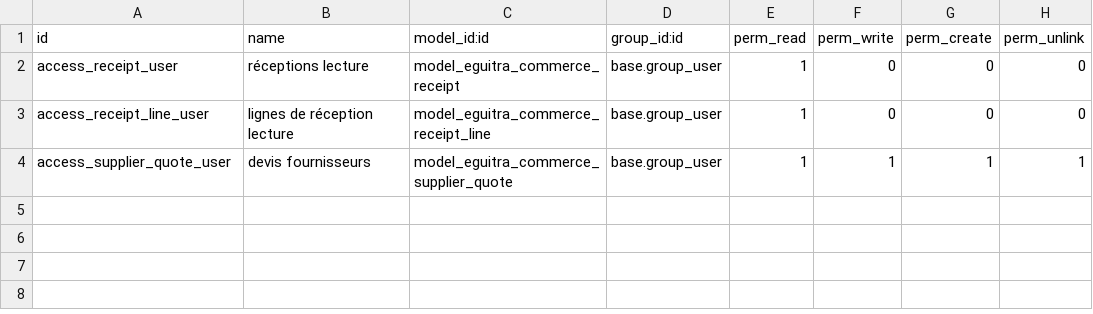
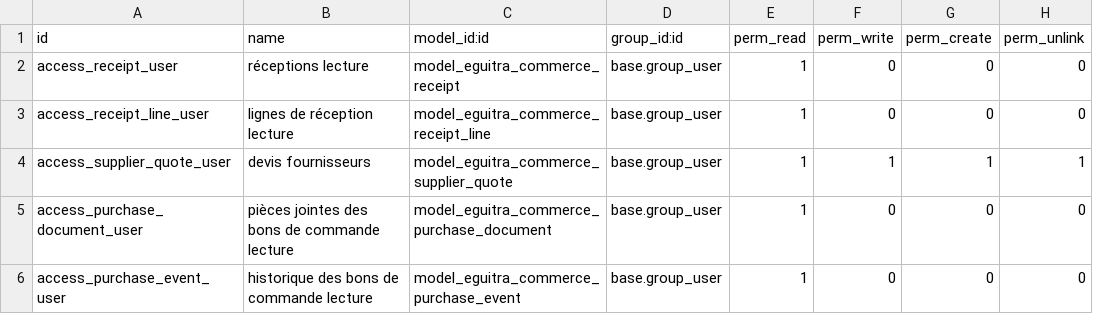
Before and after one commit to MadigbeK/EGUITRA, a CSV file: addons/eguitra_commerce/security/ir.model.access.csv, drawn as a sheet.

```diff
--- a/addons/eguitra_commerce/security/ir.model.access.csv
+++ b/addons/eguitra_commerce/security/ir.model.access.csv
@@ -4 +4,3 @@ access_receipt_line_user,lignes de réception lecture,model_eguitra_commerce_rec
 access_supplier_quote_user,devis fournisseurs,model_eguitra_commerce_supplier_quote,base.group_user,1,1,1,1
+access_purchase_document_user,pièces jointes des bons de commande lecture,model_eguitra_commerce_purchase_document,base.group_user,1,0,0,0
+access_purchase_event_user,historique des bons de commande lecture,model_eguitra_commerce_purchase_event,base.group_user,1,0,0,0
```
Also changed, not shown: 16 other files.
